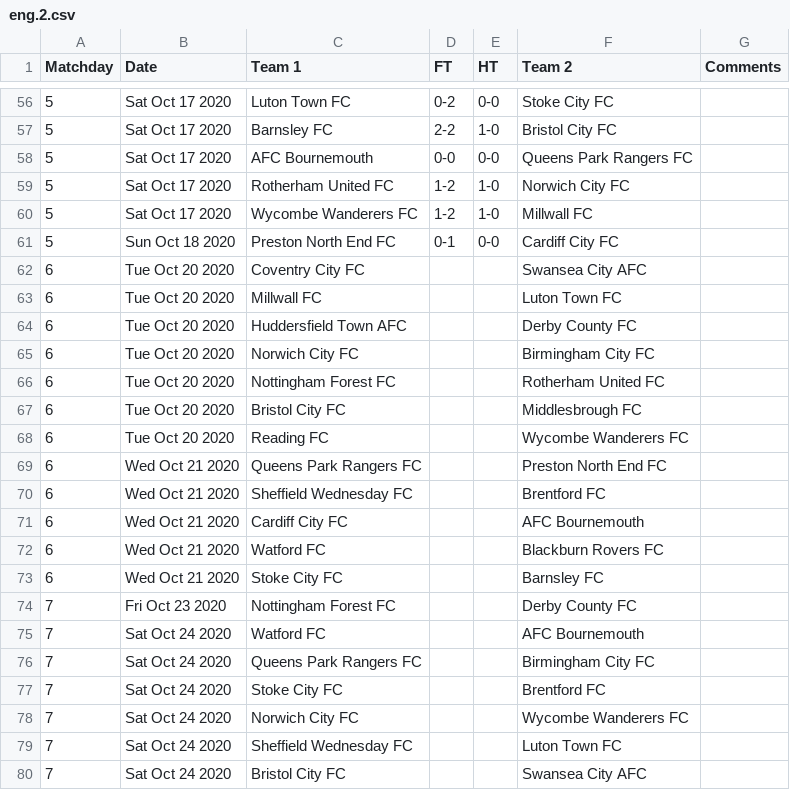
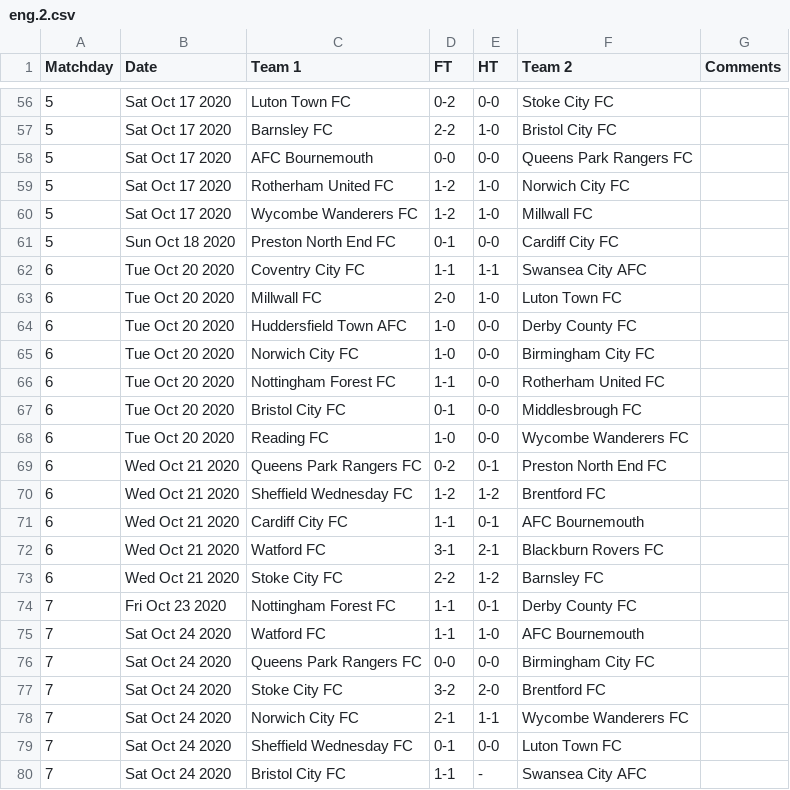
Before and after one commit to yorobot/worldfootball, a CSV file: one/2020-21/eng.2.csv, drawn as a sheet; only a part is shown, gaps mark what is left out; the diff covers the shown part only.

```diff
--- a/one/2020-21/eng.2.csv
+++ b/one/2020-21/eng.2.csv
@@ -61,20 +61,20 @@ Matchday,Date,Team 1,FT,HT,Team 2,Comments
 5,Sun Oct 18 2020,Preston North End FC,0-1,0-0,Cardiff City FC,
-6,Tue Oct 20 2020,Coventry City FC,,,Swansea City AFC,
-6,Tue Oct 20 2020,Millwall FC,,,Luton Town FC,
-6,Tue Oct 20 2020,Huddersfield Town AFC,,,Derby County FC,
-6,Tue Oct 20 2020,Norwich City FC,,,Birmingham City FC,
-6,Tue Oct 20 2020,Nottingham Forest FC,,,Rotherham United FC,
-6,Tue Oct 20 2020,Bristol City FC,,,Middlesbrough FC,
-6,Tue Oct 20 2020,Reading FC,,,Wycombe Wanderers FC,
-6,Wed Oct 21 2020,Queens Park Rangers FC,,,Preston North End FC,
-6,Wed Oct 21 2020,Sheffield Wednesday FC,,,Brentford FC,
-6,Wed Oct 21 2020,Cardiff City FC,,,AFC Bournemouth,
-6,Wed Oct 21 2020,Watford FC,,,Blackburn Rovers FC,
-6,Wed Oct 21 2020,Stoke City FC,,,Barnsley FC,
-7,Fri Oct 23 2020,Nottingham Forest FC,,,Derby County FC,
-7,Sat Oct 24 2020,Watford FC,,,AFC Bournemouth,
-7,Sat Oct 24 2020,Queens Park Rangers FC,,,Birmingham City FC,
-7,Sat Oct 24 2020,Stoke City FC,,,Brentford FC,
-7,Sat Oct 24 2020,Norwich City FC,,,Wycombe Wanderers FC,
-7,Sat Oct 24 2020,Sheffield Wednesday FC,,,Luton Town FC,
-7,Sat Oct 24 2020,Bristol City FC,,,Swansea City AFC,
+6,Tue Oct 20 2020,Coventry City FC,1-1,1-1,Swansea City AFC,
+6,Tue Oct 20 2020,Millwall FC,2-0,1-0,Luton Town FC,
+6,Tue Oct 20 2020,Huddersfield Town AFC,1-0,0-0,Derby County FC,
+6,Tue Oct 20 2020,Norwich City FC,1-0,0-0,Birmingham City FC,
+6,Tue Oct 20 2020,Nottingham Forest FC,1-1,0-0,Rotherham United FC,
+6,Tue Oct 20 2020,Bristol City FC,0-1,0-0,Middlesbrough FC,
+6,Tue Oct 20 2020,Reading FC,1-0,0-0,Wycombe Wanderers FC,
+6,Wed Oct 21 2020,Queens Park Rangers FC,0-2,0-1,Preston North End FC,
+6,Wed Oct 21 2020,Sheffield Wednesday FC,1-2,1-2,Brentford FC,
+6,Wed Oct 21 2020,Cardiff City FC,1-1,0-1,AFC Bournemouth,
+6,Wed Oct 21 2020,Watford FC,3-1,2-1,Blackburn Rovers FC,
+6,Wed Oct 21 2020,Stoke City FC,2-2,1-2,Barnsley FC,
+7,Fri Oct 23 2020,Nottingham Forest FC,1-1,0-1,Derby County FC,
+7,Sat Oct 24 2020,Watford FC,1-1,1-0,AFC Bournemouth,
+7,Sat Oct 24 2020,Queens Park Rangers FC,0-0,0-0,Birmingham City FC,
+7,Sat Oct 24 2020,Stoke City FC,3-2,2-0,Brentford FC,
+7,Sat Oct 24 2020,Norwich City FC,2-1,1-1,Wycombe Wanderers FC,
+7,Sat Oct 24 2020,Sheffield Wednesday FC,0-1,0-0,Luton Town FC,
+7,Sat Oct 24 2020,Bristol City FC,1-1,-,Swansea City AFC,
```
Also changed, not shown: 6 moved rows and 10 edited cells elsewhere in this file, one/2020-21/cl.csv, one/2020-21/de.1.csv, 7 other files.
